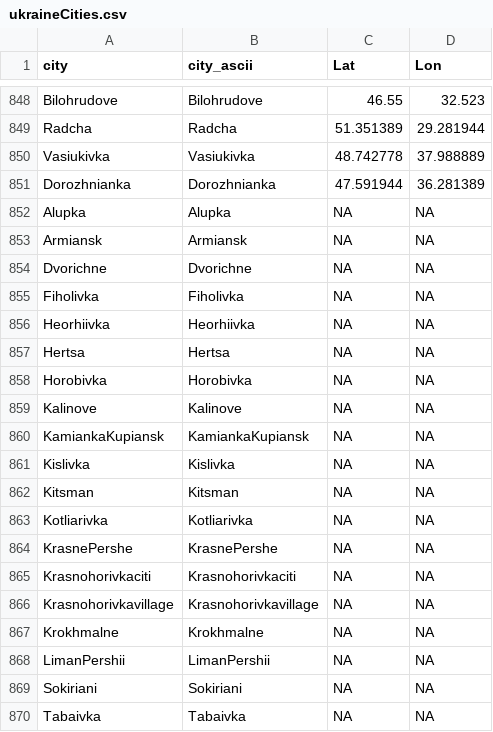
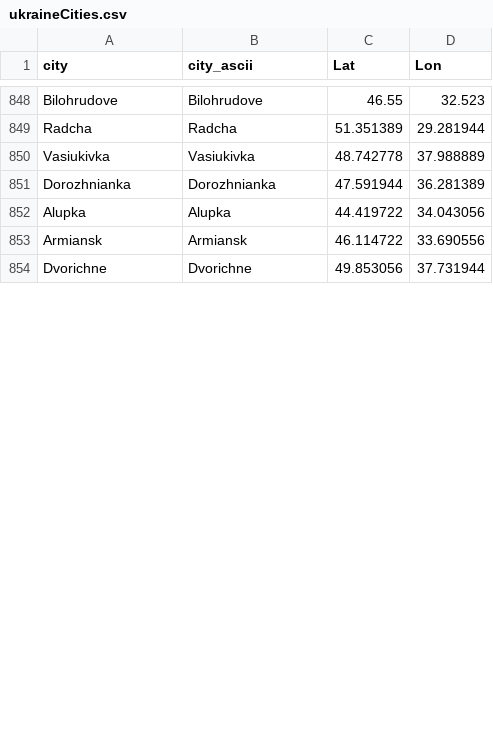
Before and after one commit to vi-enne/controlCitiesUkraine, a CSV file: ukraineCities.csv, drawn as a sheet; only a part is shown, gaps mark what is left out; the diff covers the shown part only.

Commit message:
Update ukraineCities.csv

```diff
--- a/ukraineCities.csv
+++ b/ukraineCities.csv
@@ -851,20 +851,4 @@
 "Dorozhnianka","Dorozhnianka",47.591944,36.281389
-"Alupka","Alupka",NA,NA
-"Armiansk","Armiansk",NA,NA
-"Dvorichne","Dvorichne",NA,NA
-"Fiholivka","Fiholivka",NA,NA
-"Heorhiivka","Heorhiivka",NA,NA
-"Hertsa","Hertsa",NA,NA
-"Horobivka","Horobivka",NA,NA
-"Kalinove","Kalinove",NA,NA
-"KamiankaKupiansk","KamiankaKupiansk",NA,NA
-"Kislivka","Kislivka",NA,NA
-"Kitsman","Kitsman",NA,NA
-"Kotliarivka","Kotliarivka",NA,NA
-"KrasnePershe","KrasnePershe",NA,NA
-"Krasnohorivkaciti","Krasnohorivkaciti",NA,NA
-"Krasnohorivkavillage","Krasnohorivkavillage",NA,NA
-"Krokhmalne","Krokhmalne",NA,NA
-"LimanPershii","LimanPershii",NA,NA
-"Sokiriani","Sokiriani",NA,NA
-"Tabaivka","Tabaivka",NA,NA
+"Alupka","Alupka",44.419722,34.043056
+"Armiansk","Armiansk",46.114722,33.690556
+"Dvorichne","Dvorichne",49.853056,37.731944
```
Also changed, not shown: 1 added row, 8 removed rows and 6 edited cells elsewhere in this file.
